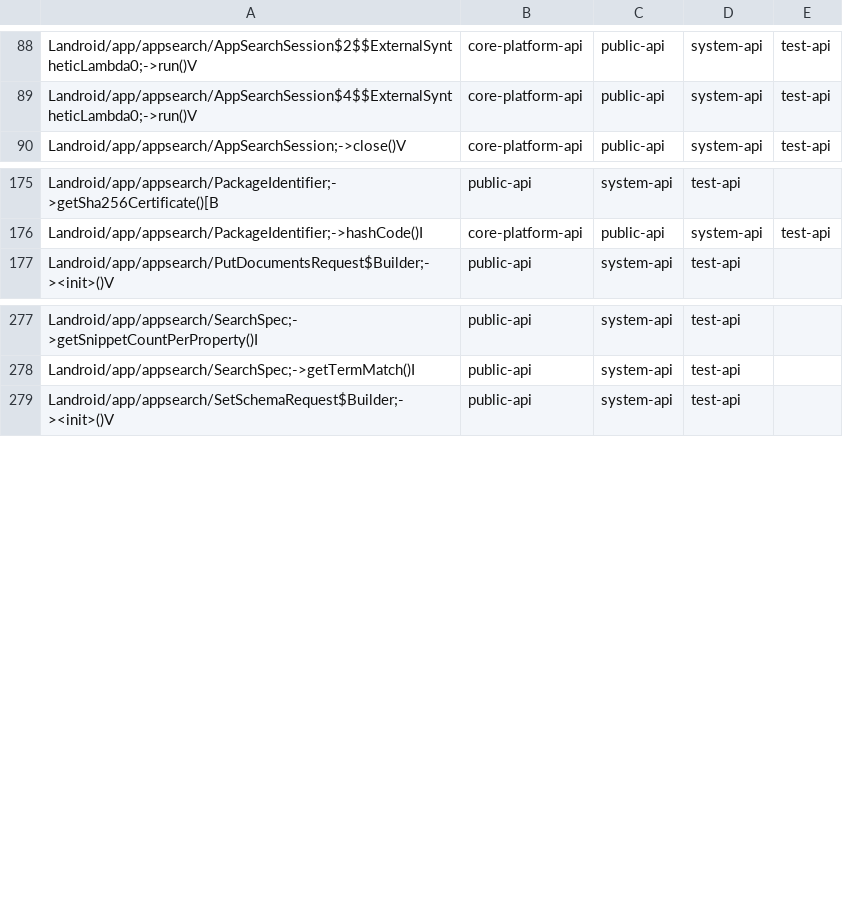
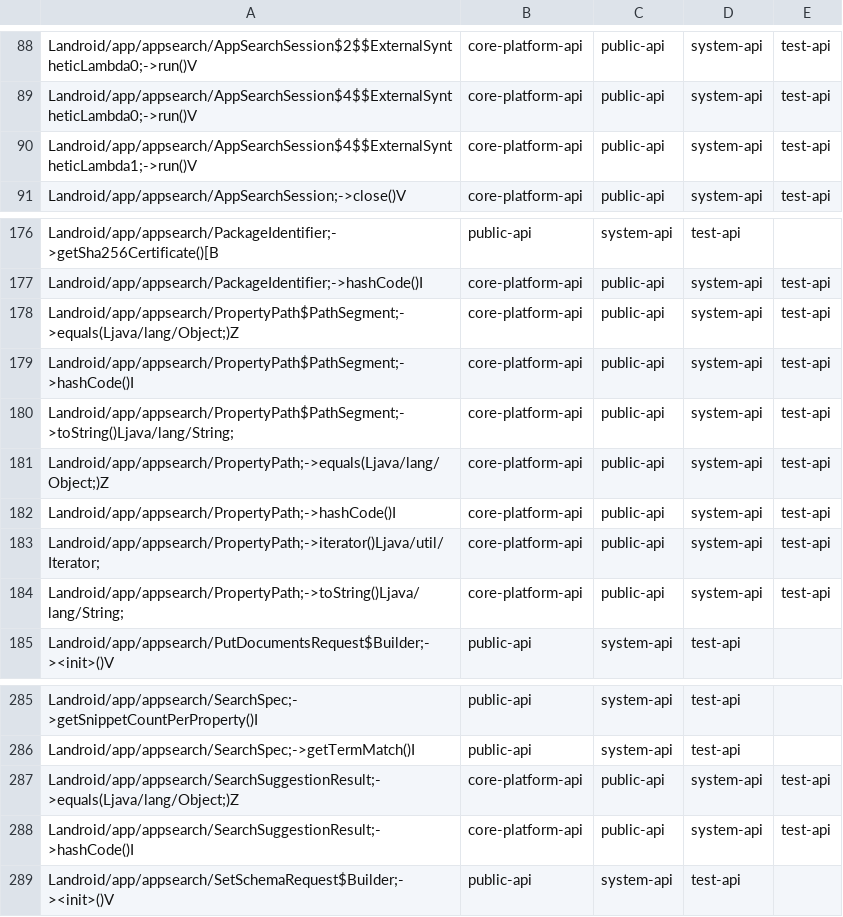
Before and after one commit to msft-mirror-aosp/platform.prebuilts.module_sdk.AppSearch, a CSV file: current/hiddenapi/filtered-stub-flags.csv, drawn as a sheet; only a part is shown, gaps mark what is left out.

```diff
--- a/current/hiddenapi/filtered-stub-flags.csv
+++ b/current/hiddenapi/filtered-stub-flags.csv
@@ -89,2 +89,3 @@ Landroid/app/appsearch/AppSearchSession$2$$ExternalSyntheticLambda0;->run()V,cor
 Landroid/app/appsearch/AppSearchSession$4$$ExternalSyntheticLambda0;->run()V,core-platform-api,public-api,system-api,test-api
+Landroid/app/appsearch/AppSearchSession$4$$ExternalSyntheticLambda1;->run()V,core-platform-api,public-api,system-api,test-api
 Landroid/app/appsearch/AppSearchSession;->close()V,core-platform-api,public-api,system-api,test-api
@@ -176,2 +177,9 @@ Landroid/app/appsearch/PackageIdentifier;->getSha256Certificate()[B,public-api,s
 Landroid/app/appsearch/PackageIdentifier;->hashCode()I,core-platform-api,public-api,system-api,test-api
+Landroid/app/appsearch/PropertyPath$PathSegment;->equals(Ljava/lang/Object;)Z,core-platform-api,public-api,system-api,test-api
+Landroid/app/appsearch/PropertyPath$PathSegment;->hashCode()I,core-platform-api,public-api,system-api,test-api
+Landroid/app/appsearch/PropertyPath$PathSegment;->toString()Ljava/lang/String;,core-platform-api,public-api,system-api,test-api
+Landroid/app/appsearch/PropertyPath;->equals(Ljava/lang/Object;)Z,core-platform-api,public-api,system-api,test-api
+Landroid/app/appsearch/PropertyPath;->hashCode()I,core-platform-api,public-api,system-api,test-api
+Landroid/app/appsearch/PropertyPath;->iterator()Ljava/util/Iterator;,core-platform-api,public-api,system-api,test-api
+Landroid/app/appsearch/PropertyPath;->toString()Ljava/lang/String;,core-platform-api,public-api,system-api,test-api
 Landroid/app/appsearch/PutDocumentsRequest$Builder;-><init>()V,public-api,system-api,test-api
@@ -278,2 +286,4 @@ Landroid/app/appsearch/SearchSpec;->getSnippetCountPerProperty()I,public-api,sys
 Landroid/app/appsearch/SearchSpec;->getTermMatch()I,public-api,system-api,test-api
+Landroid/app/appsearch/SearchSuggestionResult;->equals(Ljava/lang/Object;)Z,core-platform-api,public-api,system-api,test-api
+Landroid/app/appsearch/SearchSuggestionResult;->hashCode()I,core-platform-api,public-api,system-api,test-api
 Landroid/app/appsearch/SetSchemaRequest$Builder;-><init>()V,public-api,system-api,test-api
```
Also changed, not shown: current/hiddenapi/filtered-flags.csv, 5 other files.
